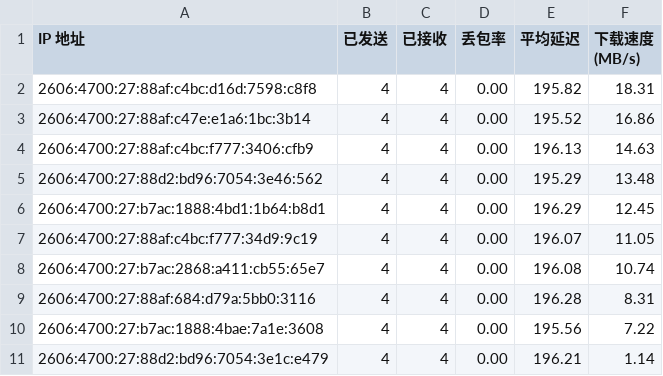
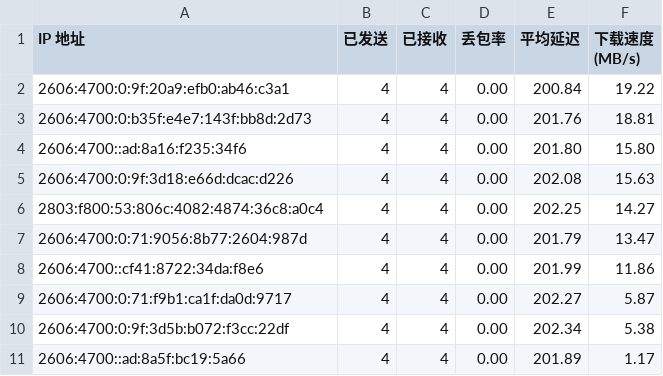
Before and after one commit to ymyuuu/IPDB, a CSV file: BestCF/ipv6.csv, drawn as a sheet.

Commit message:
Update BestCF/ipv6.csv - 2026-06-28 19:09:15

```diff
--- a/BestCF/ipv6.csv
+++ b/BestCF/ipv6.csv
@@ -1,11 +1,11 @@
 IP 地址,已发送,已接收,丢包率,平均延迟,下载速度 (MB/s)
-2606:4700:27:88af:c4bc:d16d:7598:c8f8,4,4,0.00,195.82,18.31
-2606:4700:27:88af:c47e:e1a6:1bc:3b14,4,4,0.00,195.52,16.86
-2606:4700:27:88af:c4bc:f777:3406:cfb9,4,4,0.00,196.13,14.63
-2606:4700:27:88d2:bd96:7054:3e46:562,4,4,0.00,195.29,13.48
-2606:4700:27:b7ac:1888:4bd1:1b64:b8d1,4,4,0.00,196.29,12.45
-2606:4700:27:88af:c4bc:f777:34d9:9c19,4,4,0.00,196.07,11.05
-2606:4700:27:b7ac:2868:a411:cb55:65e7,4,4,0.00,196.08,10.74
-2606:4700:27:88af:684:d79a:5bb0:3116,4,4,0.00,196.28,8.31
-2606:4700:27:b7ac:1888:4bae:7a1e:3608,4,4,0.00,195.56,7.22
-2606:4700:27:88d2:bd96:7054:3e1c:e479,4,4,0.00,196.21,1.14
+2606:4700:0:9f:20a9:efb0:ab46:c3a1,4,4,0.00,200.84,19.22
+2606:4700:0:b35f:e4e7:143f:bb8d:2d73,4,4,0.00,201.76,18.81
+2606:4700::ad:8a16:f235:34f6,4,4,0.00,201.80,15.80
+2606:4700:0:9f:3d18:e66d:dcac:d226,4,4,0.00,202.08,15.63
+2803:f800:53:806c:4082:4874:36c8:a0c4,4,4,0.00,202.25,14.27
+2606:4700:0:71:9056:8b77:2604:987d,4,4,0.00,201.79,13.47
+2606:4700::cf41:8722:34da:f8e6,4,4,0.00,201.99,11.86
+2606:4700:0:71:f9b1:ca1f:da0d:9717,4,4,0.00,202.27,5.87
+2606:4700:0:9f:3d5b:b072:f3cc:22df,4,4,0.00,202.34,5.38
+2606:4700::ad:8a5f:bc19:5a66,4,4,0.00,201.89,1.17
```
